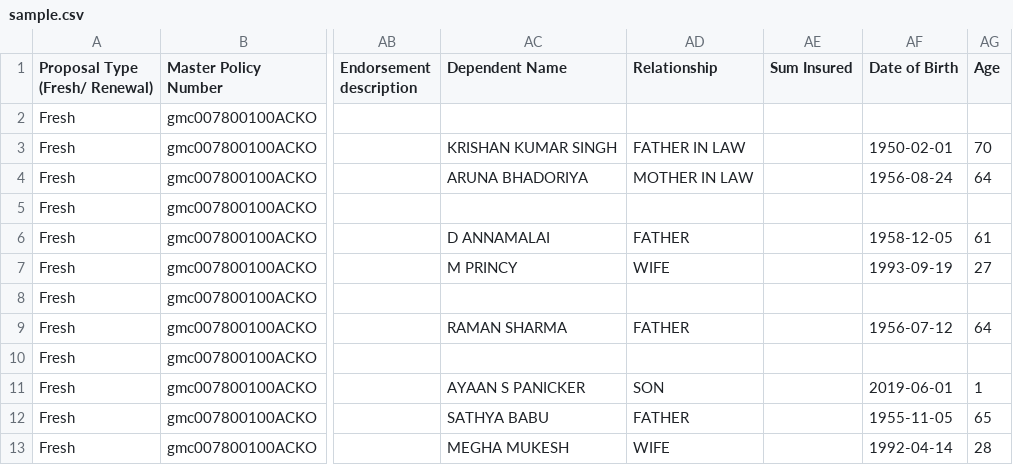
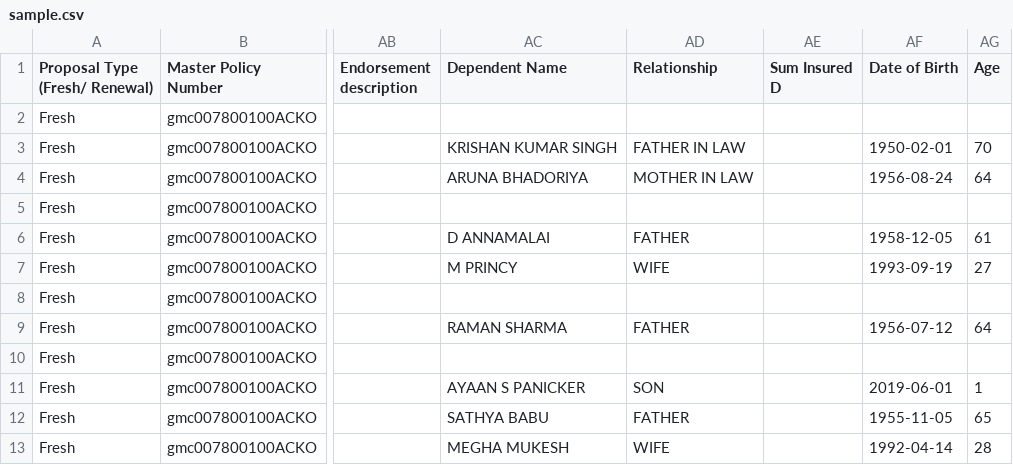
Before and after one commit to prabhacko/test, a CSV file: sample.csv, drawn as a sheet; only a part is shown, gaps mark what is left out; the diff names each change by its address in the sheet, - before the commit and + after, or states it on an @@ line.

Commit message:
Update sample.csv

```diff
--- a/sample.csv
+++ b/sample.csv
-AE1: Sum Insured
+AE1: Sum Insured D
```
